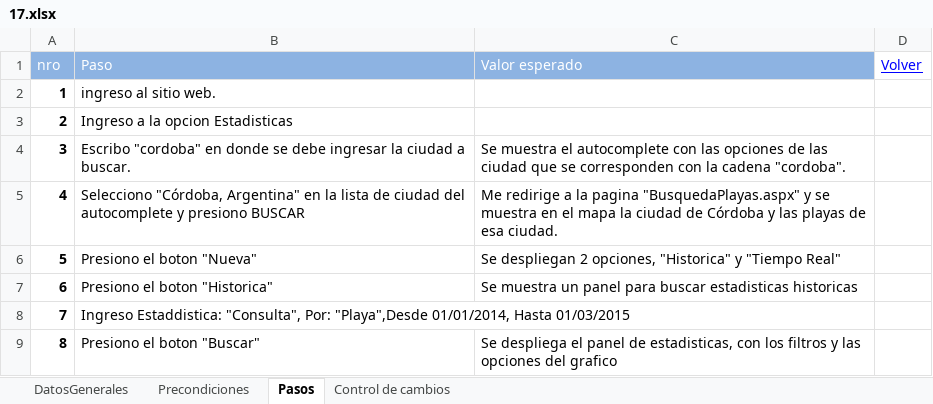
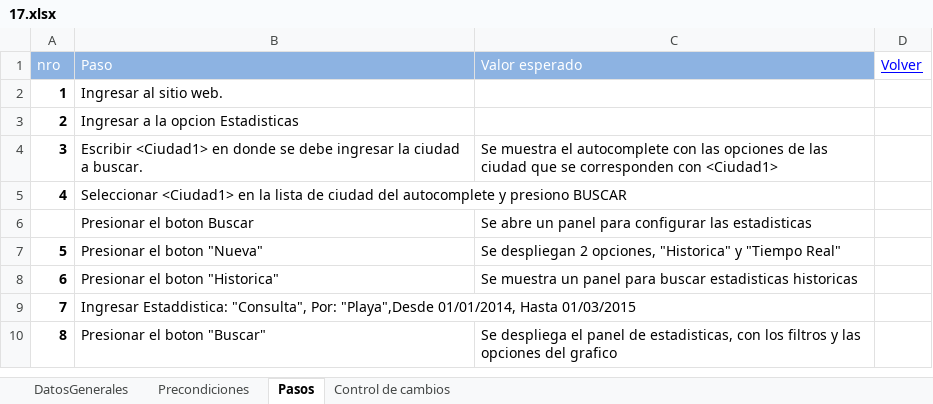
Before and after one commit to ezebc182/GeoParking, an Excel workbook: Producto/Web/Casos de prueba/17.xlsx, sheet Pasos, drawn as a sheet; values as stored, in another font and other column widths than the file's, no borders; removed rows and columns are numbered as before the commit, all else as after; the diff names each change by its address in the sheet, - before the commit and + after, or states it on an @@ line.

Commit message:
Actualizacion ejecuciones de casos de pruebas

```diff
--- a/Producto/Web/Casos de prueba/17.xlsx (sheet Pasos)
+++ b/Producto/Web/Casos de prueba/17.xlsx (sheet Pasos)
-B2 (Paso): ingreso al sitio web.
+B2 (Paso): Ingresar al sitio web.
-B3 (Paso): Ingreso a la opcion Estadisticas
+B3 (Paso): Ingresar a la opcion Estadisticas
-B4 (Paso): Escribo "cordoba" en donde…
+B4 (Paso): Escribir <Ciudad1> en donde…
-C4 (Valor esperado): …corresponden con la cadena "cordoba".
+C4 (Valor esperado): …corresponden con <Ciudad1>
-row 5: 4 | Selecciono "Córdoba, Argentina" en la lista de ciudad del autocomplete y presiono BUSCAR | Me redirige a la pagina "BusquedaPlayas.aspx" y se muestra en el mapa la ciudad de Córdoba y las playas de esa ciudad.
+row 5: 4 | Seleccionar <Ciudad1> en la lista de ciudad del autocomplete y presiono BUSCAR
+row 6:  | Presionar el boton Buscar | Se abre un panel para configurar las estadisticas
-B7 (Paso): Presiono el boton "Nueva"
+B7 (Paso): Presionar el boton "Nueva"
-B8 (Paso): Presiono el boton "Historica"
+B8 (Paso): Presionar el boton "Historica"
-B9 (Paso): Ingreso Estaddistica: "Consulta",…
+B9 (Paso): Ingresar Estaddistica: "Consulta",…
-B10 (Paso): Presiono el boton "Buscar"
+B10 (Paso): Presionar el boton "Buscar"
```
Also changed, not shown: 1 other file.
